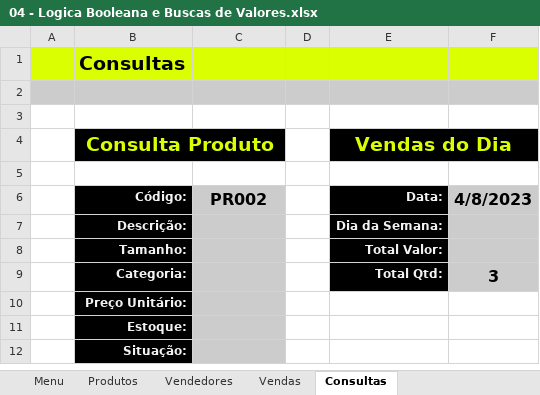
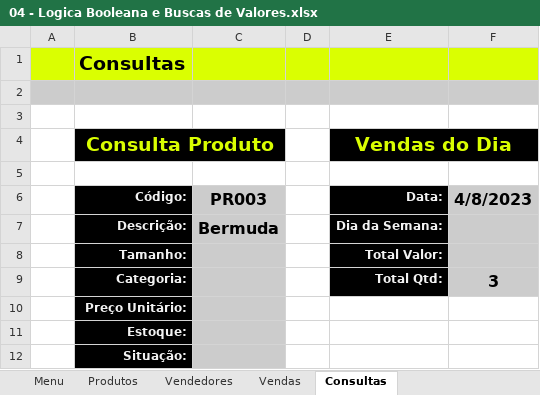
Before and after one commit to LetMzDev/0001---Excel-I, an Excel workbook: 04 - Logica Booleana e Buscas de Valores.xlsx, sheet Consultas, drawn as a sheet; values as stored, in another font and other column widths than the file's, no borders; charts and pictures not drawn; the diff names each change by its address in the sheet, - before the commit and + after, or states it on an @@ line.

Commit message:
26. Add: PROCV - consultas

```diff
--- a/04 - Logica Booleana e Buscas de Valores.xlsx (sheet Consultas)
+++ b/04 - Logica Booleana e Buscas de Valores.xlsx (sheet Consultas)
-C6: PR002
+C6: PR003
-C7: (empty)
+C7: Bermuda
```
